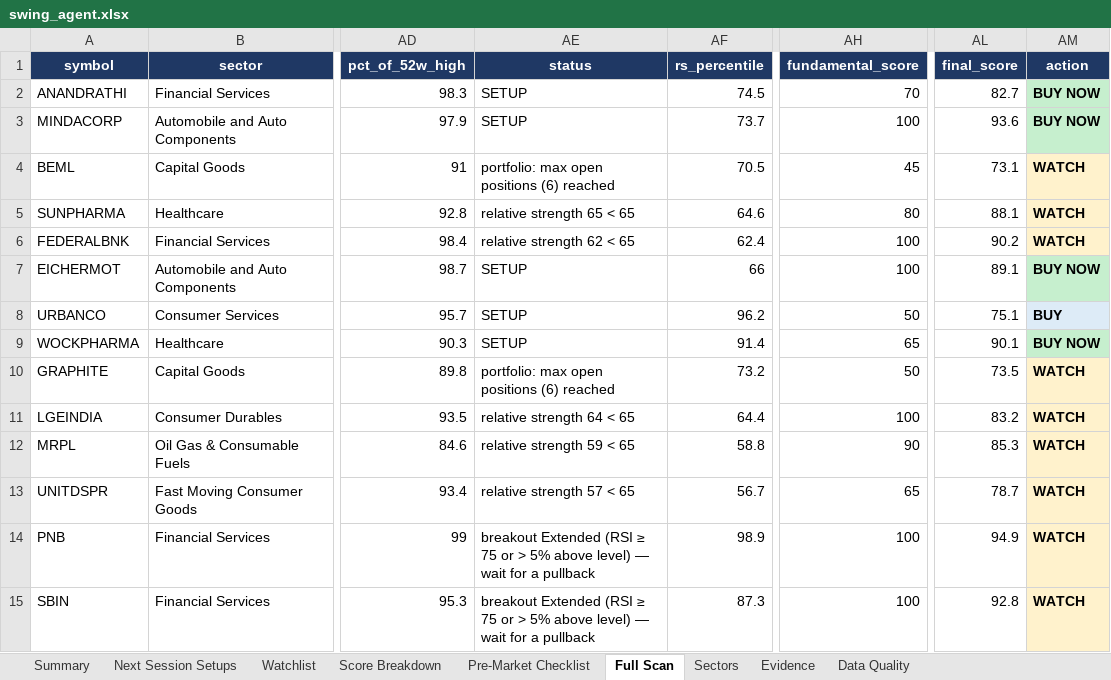
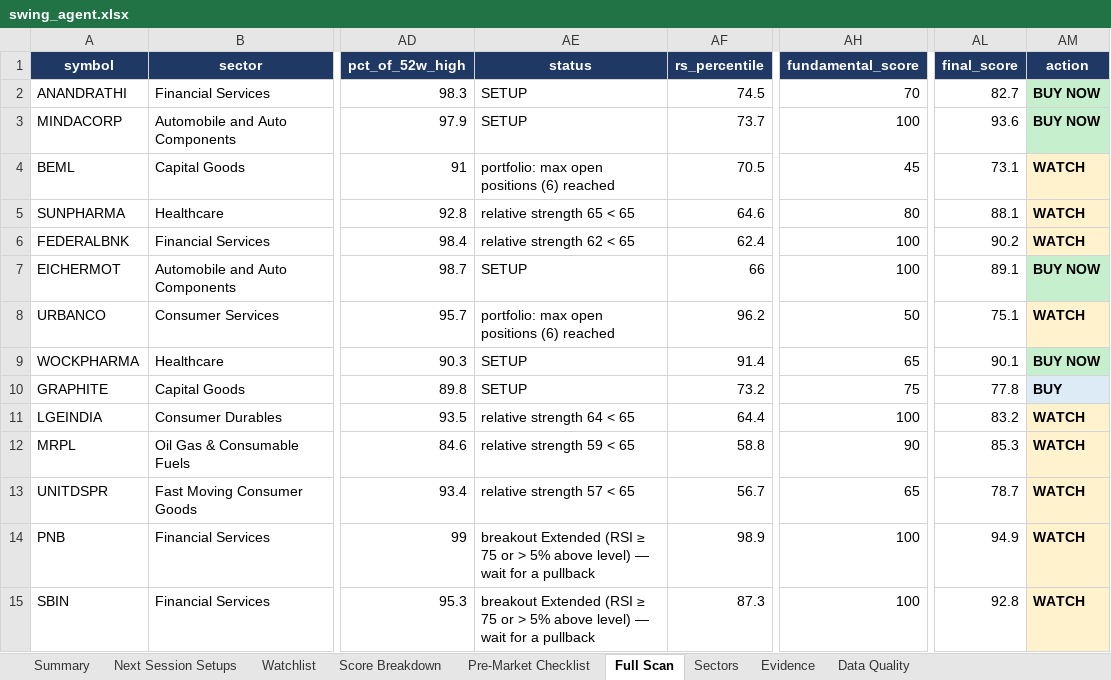
Before and after one commit to KGR1516/srikanth-swing-trade-agent-nifty500, an Excel workbook: data/output/swing_agent.xlsx, sheet Full Scan, drawn as a sheet; only a part is shown, gaps mark what is left out; values as stored, in another font and other column widths than the file's, no borders; conditional formats not drawn; the diff names each change by its address in the sheet, - before the commit and + after, or states it on an @@ line.

```diff
--- a/data/output/swing_agent.xlsx (sheet Full Scan)
+++ b/data/output/swing_agent.xlsx (sheet Full Scan)
-AE8 (status): SETUP
+AE8 (status): portfolio: max open positions (6) reached
-AM8 (action): BUY
+AM8 (action): WATCH
-AM8 fill: #DDEBF7
+AM8 fill: #FFF2CC
-AE10 (status): portfolio: max open positions (6) reached
+AE10 (status): SETUP
-AH10 (fundamental_score): 50
+AH10 (fundamental_score): 75
-AL10 (final_score): 73.5
+AL10 (final_score): 77.8
-AM10 (action): WATCH
+AM10 (action): BUY
-AM10 fill: #FFF2CC
+AM10 fill: #DDEBF7
```
Also changed, not shown: sheet Evidence, sheet Score Breakdown, sheet Next Session Setups, sheet Watchlist, sheet Summary, sheet Pre-Market Checklist, 4 other files.
